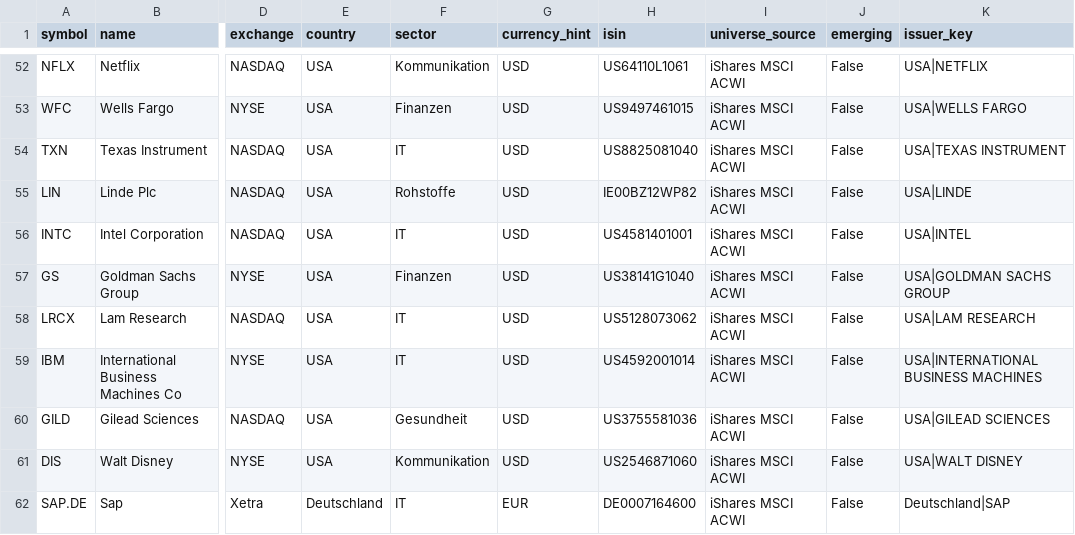
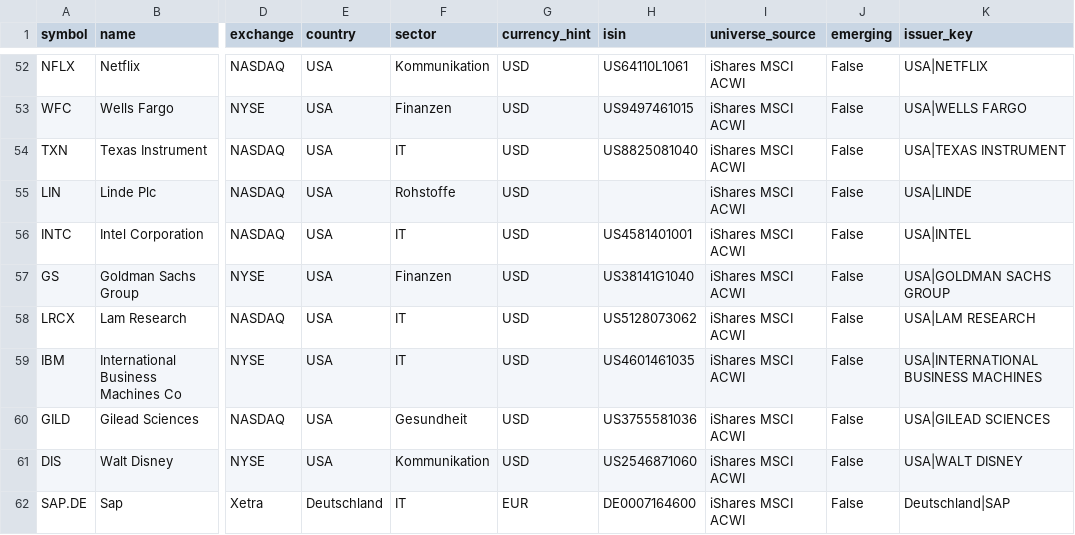
Before and after one commit to dogukankarahan1975-jpg/momentum-lab, a CSV file: archive/universe/latest-acwi.csv, drawn as a sheet; only a part is shown, gaps mark what is left out; the diff covers the shown part only; the diff names each change by its address in the sheet, - before the commit and + after, or states it on an @@ line.

```diff
--- a/archive/universe/latest-acwi.csv
+++ b/archive/universe/latest-acwi.csv
-H55 (isin): IE00BZ12WP82
+H55 (isin): (empty)
-H59 (isin): US4592001014
+H59 (isin): US4601461035
```
Also changed, not shown: 109 edited cells elsewhere in this file, 9 other files.
